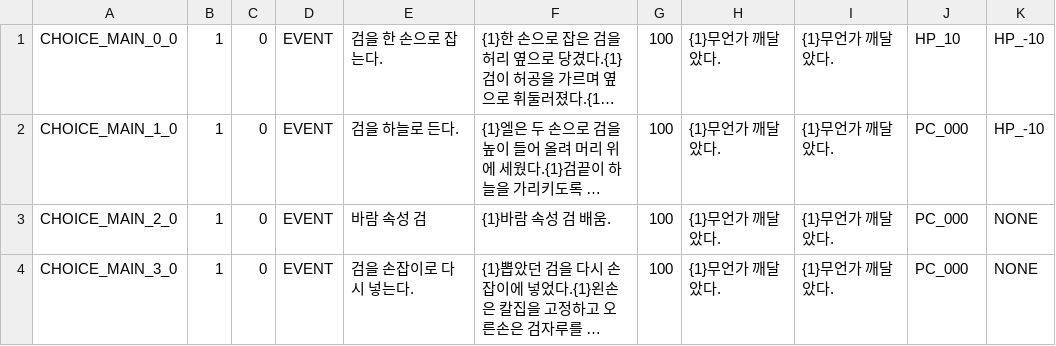
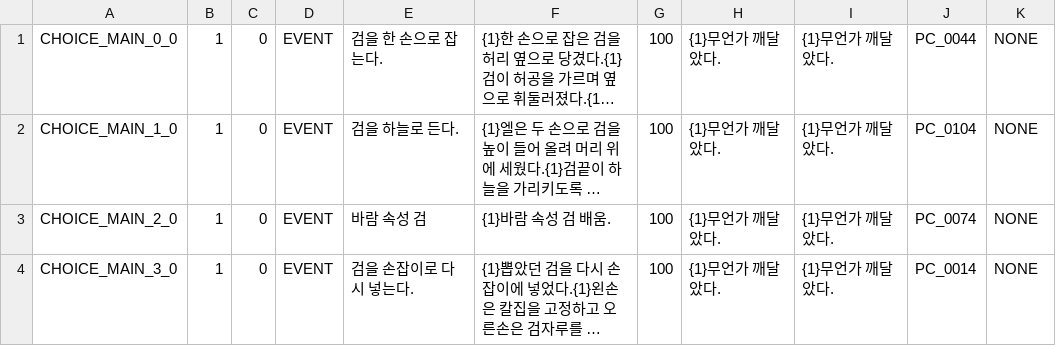
Before and after one commit to yjh5696/HandyDungeon_Prototype, a CSV file: Assets/Resources/CSV/Choice/Main.csv, drawn as a sheet; long unchanged cells end in …; the diff names each change by its address in the sheet, - before the commit and + after, or states it on an @@ line.

```diff
--- a/Assets/Resources/CSV/Choice/Main.csv
+++ b/Assets/Resources/CSV/Choice/Main.csv
-J1: HP_10
+J1: PC_0044
-K1:K2: HP_-10
+K1:K2: NONE
-J2: PC_000
+J2: PC_0104
-J3: PC_000
+J3: PC_0074
-J4: PC_000
+J4: PC_0014
```
Also changed, not shown: 28 other files.
